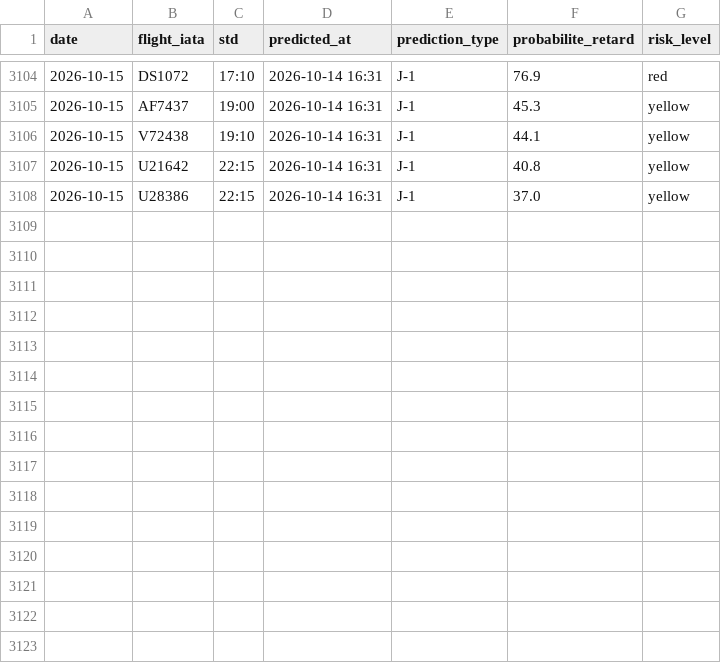
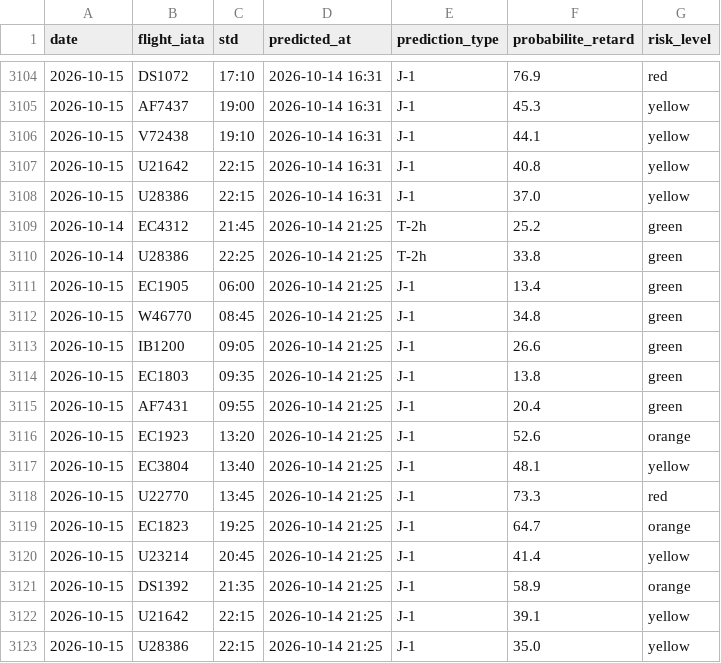
Before and after one commit to gauthierpotiron-pixel/bordeaux-flights, a CSV file: data/predictions_log.csv, drawn as a sheet; only a part is shown, gaps mark what is left out; the diff names each change by its address in the sheet, - before the commit and + after, or states it on an @@ line.

```diff
--- a/data/predictions_log.csv
+++ b/data/predictions_log.csv
+row 3109: 2026-10-14 | EC4312 | 21:45 | 2026-10-14 21:25 | T-2h | 25.2 | green
+row 3110: 2026-10-14 | U28386 | 22:25 | 2026-10-14 21:25 | T-2h | 33.8 | green
+row 3111: 2026-10-15 | EC1905 | 06:00 | 2026-10-14 21:25 | J-1 | 13.4 | green
+row 3112: 2026-10-15 | W46770 | 08:45 | 2026-10-14 21:25 | J-1 | 34.8 | green
+row 3113: 2026-10-15 | IB1200 | 09:05 | 2026-10-14 21:25 | J-1 | 26.6 | green
+row 3114: 2026-10-15 | EC1803 | 09:35 | 2026-10-14 21:25 | J-1 | 13.8 | green
+row 3115: 2026-10-15 | AF7431 | 09:55 | 2026-10-14 21:25 | J-1 | 20.4 | green
+row 3116: 2026-10-15 | EC1923 | 13:20 | 2026-10-14 21:25 | J-1 | 52.6 | orange
+row 3117: 2026-10-15 | EC3804 | 13:40 | 2026-10-14 21:25 | J-1 | 48.1 | yellow
+row 3118: 2026-10-15 | U22770 | 13:45 | 2026-10-14 21:25 | J-1 | 73.3 | red
+row 3119: 2026-10-15 | EC1823 | 19:25 | 2026-10-14 21:25 | J-1 | 64.7 | orange
+row 3120: 2026-10-15 | U23214 | 20:45 | 2026-10-14 21:25 | J-1 | 41.4 | yellow
+row 3121: 2026-10-15 | DS1392 | 21:35 | 2026-10-14 21:25 | J-1 | 58.9 | orange
+row 3122: 2026-10-15 | U21642 | 22:15 | 2026-10-14 21:25 | J-1 | 39.1 | yellow
+row 3123: 2026-10-15 | U28386 | 22:15 | 2026-10-14 21:25 | J-1 | 35.0 | yellow
```
Also changed, not shown: 2 other files.
